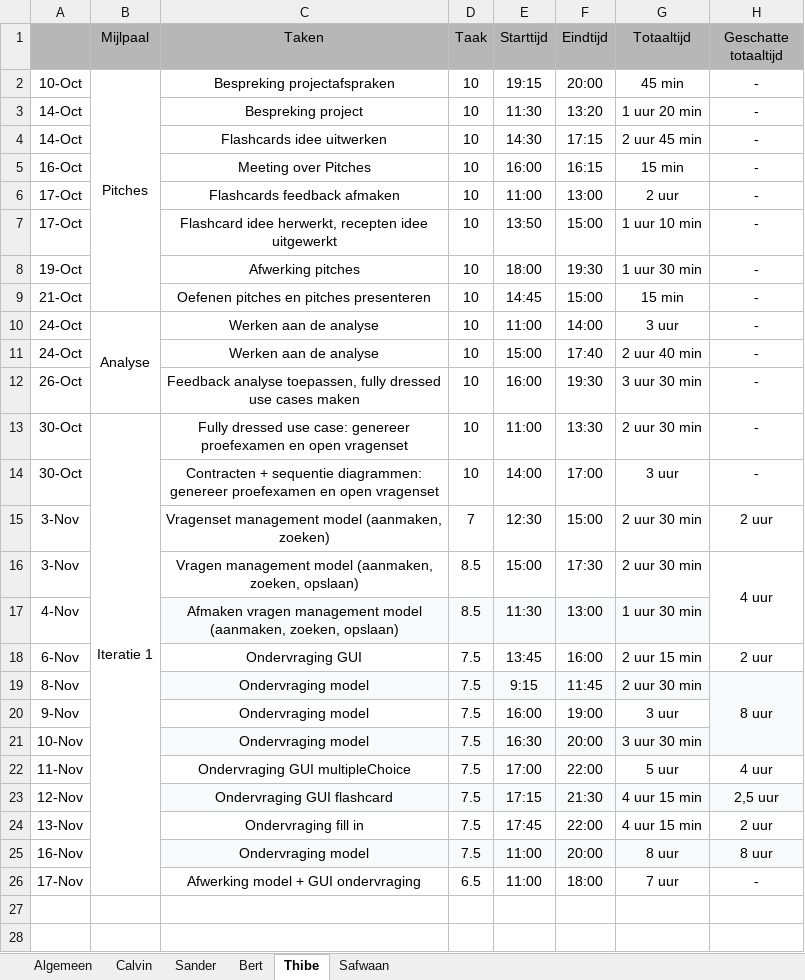
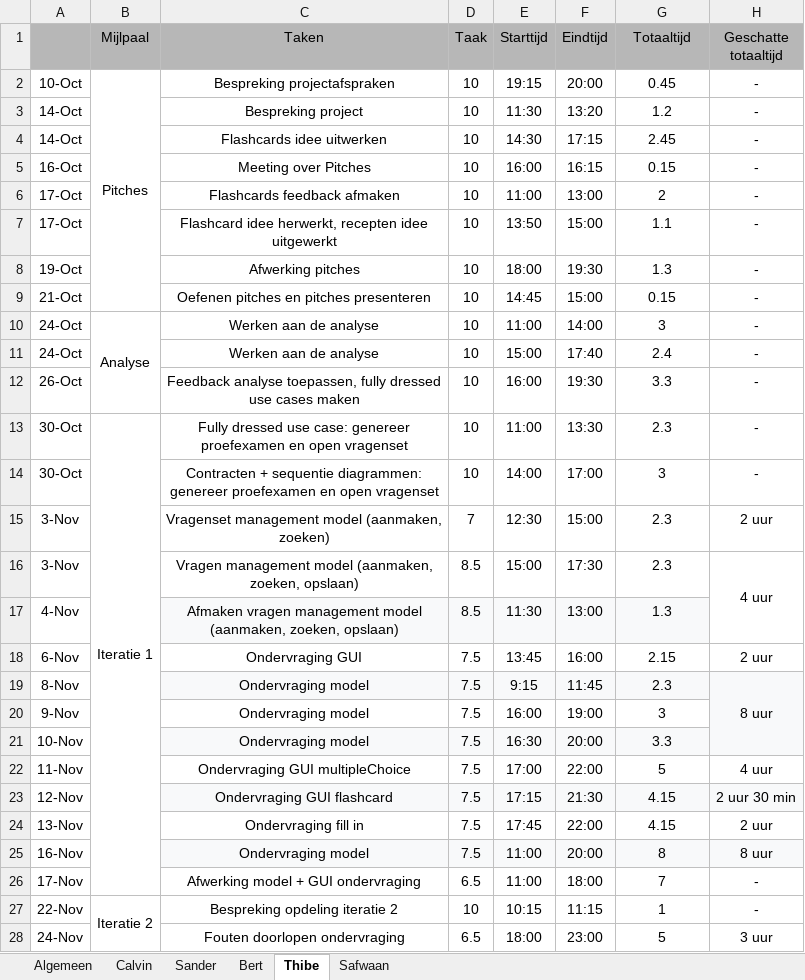
Before and after one commit to BertH-2261586/Herkansing-Software-engineering-Bert-Housen, an Excel workbook: Pitches/Backlog.xlsx, sheet Thibe, drawn as a sheet; only a part is shown; values as stored, in another font and other column widths than the file's, no borders; charts and pictures not drawn; the diff covers the shown part only; the diff names each change by its address in the sheet, - before the commit and + after, or states it on an @@ line.

```diff
--- a/Pitches/Backlog.xlsx (sheet Thibe)
+++ b/Pitches/Backlog.xlsx (sheet Thibe)
-G2 (Totaaltijd): 45 min
+G2 (Totaaltijd): 0.45
-G3 (Totaaltijd): 1 uur 20 min
+G3 (Totaaltijd): 1.2
-G4 (Totaaltijd): 2 uur 45 min
+G4 (Totaaltijd): 2.45
-G5 (Totaaltijd): 15 min
+G5 (Totaaltijd): 0.15
-G6 (Totaaltijd): 2 uur
+G6 (Totaaltijd): 2
-G7 (Totaaltijd): 1 uur 10 min
+G7 (Totaaltijd): 1.1
-G8 (Totaaltijd): 1 uur 30 min
+G8 (Totaaltijd): 1.3
-G9 (Totaaltijd): 15 min
+G9 (Totaaltijd): 0.15
-G10 (Totaaltijd): 3 uur
+G10 (Totaaltijd): 3
-G11 (Totaaltijd): 2 uur 40 min
+G11 (Totaaltijd): 2.4
-G12 (Totaaltijd): 3 uur 30 min
+G12 (Totaaltijd): 3.3
-G13 (Totaaltijd): 2 uur 30 min
+G13 (Totaaltijd): 2.3
-G14 (Totaaltijd): 3 uur
+G14 (Totaaltijd): 3
-G15:G16 (Totaaltijd): 2 uur 30 min
+G15:G16 (Totaaltijd): 2.3
-G17 (Totaaltijd): 1 uur 30 min
+G17 (Totaaltijd): 1.3
-G18 (Totaaltijd): 2 uur 15 min
+G18 (Totaaltijd): 2.15
-G19 (Totaaltijd): 2 uur 30 min
+G19 (Totaaltijd): 2.3
-G20 (Totaaltijd): 3 uur
+G20 (Totaaltijd): 3
-G21 (Totaaltijd): 3 uur 30 min
+G21 (Totaaltijd): 3.3
-G22 (Totaaltijd): 5 uur
+G22 (Totaaltijd): 5
-G23:G24 (Totaaltijd): 4 uur 15 min
+G23:G24 (Totaaltijd): 4.15
-H23 (Geschatte totaaltijd): 2,5 uur
+H23 (Geschatte totaaltijd): 2 uur 30 min
-G25 (Totaaltijd): 8 uur
+G25 (Totaaltijd): 8
-G26 (Totaaltijd): 7 uur
+G26 (Totaaltijd): 7
+row 27: 22-Nov | Iteratie 2 | Bespreking opdeling iteratie 2 | 10 | 10:15 | 11:15 | 1 | -
+row 28: 24-Nov |  | Fouten doorlopen ondervraging | 6.5 | 18:00 | 23:00 | 5 | 3 uur
```
Also changed, not shown: 22 added rows elsewhere in this sheet, sheet Sander, sheet Algemeen, sheet Calvin, sheet Safwaan, sheet Bert.
